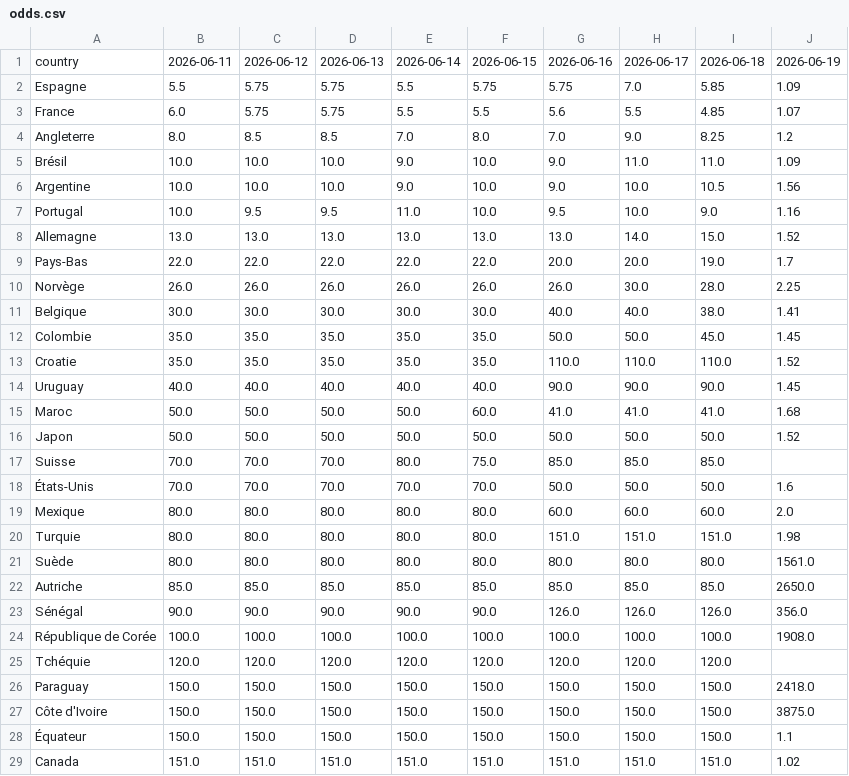
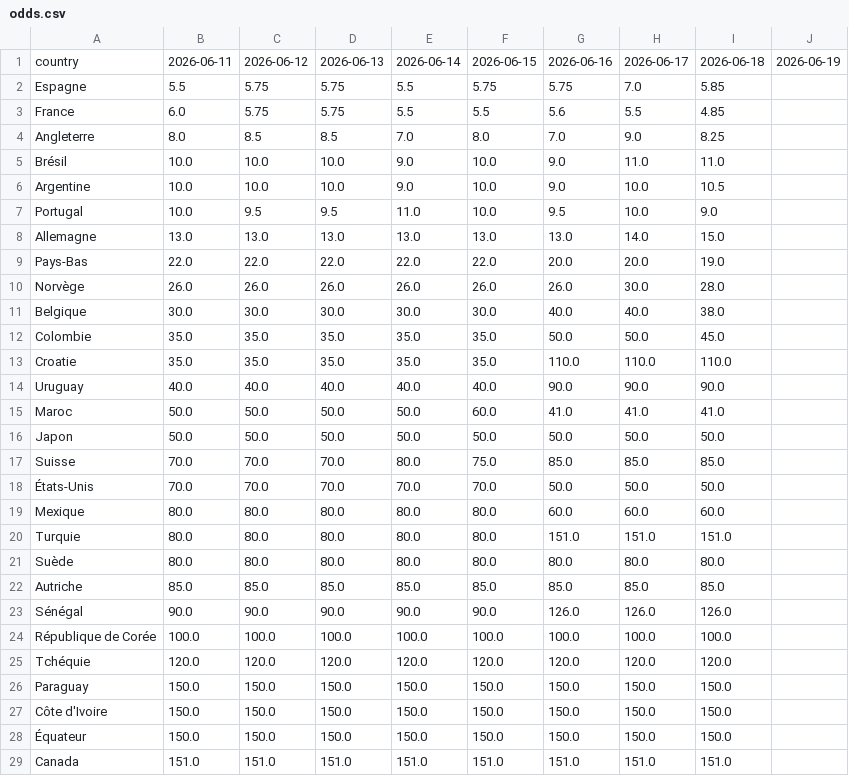
Before and after one commit to dslaskibert/worldcup-odds, a CSV file: data/odds.csv, drawn as a sheet; only a part is shown; the diff covers the shown part only.

```diff
--- a/data/odds.csv
+++ b/data/odds.csv
@@ -1,29 +1,29 @@
 country,2026-06-11,2026-06-12,2026-06-13,2026-06-14,2026-06-15,2026-06-16,2026-06-17,2026-06-18,2026-06-19
-Espagne,5.5,5.75,5.75,5.5,5.75,5.75,7.0,5.85,1.09
-France,6.0,5.75,5.75,5.5,5.5,5.6,5.5,4.85,1.07
-Angleterre,8.0,8.5,8.5,7.0,8.0,7.0,9.0,8.25,1.2
-Brésil,10.0,10.0,10.0,9.0,10.0,9.0,11.0,11.0,1.09
-Argentine,10.0,10.0,10.0,9.0,10.0,9.0,10.0,10.5,1.56
-Portugal,10.0,9.5,9.5,11.0,10.0,9.5,10.0,9.0,1.16
-Allemagne,13.0,13.0,13.0,13.0,13.0,13.0,14.0,15.0,1.52
-Pays-Bas,22.0,22.0,22.0,22.0,22.0,20.0,20.0,19.0,1.7
-Norvège,26.0,26.0,26.0,26.0,26.0,26.0,30.0,28.0,2.25
-Belgique,30.0,30.0,30.0,30.0,30.0,40.0,40.0,38.0,1.41
-Colombie,35.0,35.0,35.0,35.0,35.0,50.0,50.0,45.0,1.45
-Croatie,35.0,35.0,35.0,35.0,35.0,110.0,110.0,110.0,1.52
-Uruguay,40.0,40.0,40.0,40.0,40.0,90.0,90.0,90.0,1.45
-Maroc,50.0,50.0,50.0,50.0,60.0,41.0,41.0,41.0,1.68
-Japon,50.0,50.0,50.0,50.0,50.0,50.0,50.0,50.0,1.52
+Espagne,5.5,5.75,5.75,5.5,5.75,5.75,7.0,5.85
+France,6.0,5.75,5.75,5.5,5.5,5.6,5.5,4.85
+Angleterre,8.0,8.5,8.5,7.0,8.0,7.0,9.0,8.25
+Brésil,10.0,10.0,10.0,9.0,10.0,9.0,11.0,11.0
+Argentine,10.0,10.0,10.0,9.0,10.0,9.0,10.0,10.5
+Portugal,10.0,9.5,9.5,11.0,10.0,9.5,10.0,9.0
+Allemagne,13.0,13.0,13.0,13.0,13.0,13.0,14.0,15.0
+Pays-Bas,22.0,22.0,22.0,22.0,22.0,20.0,20.0,19.0
+Norvège,26.0,26.0,26.0,26.0,26.0,26.0,30.0,28.0
+Belgique,30.0,30.0,30.0,30.0,30.0,40.0,40.0,38.0
+Colombie,35.0,35.0,35.0,35.0,35.0,50.0,50.0,45.0
+Croatie,35.0,35.0,35.0,35.0,35.0,110.0,110.0,110.0
+Uruguay,40.0,40.0,40.0,40.0,40.0,90.0,90.0,90.0
+Maroc,50.0,50.0,50.0,50.0,60.0,41.0,41.0,41.0
+Japon,50.0,50.0,50.0,50.0,50.0,50.0,50.0,50.0
 Suisse,70.0,70.0,70.0,80.0,75.0,85.0,85.0,85.0,
-États-Unis,70.0,70.0,70.0,70.0,70.0,50.0,50.0,50.0,1.6
-Mexique,80.0,80.0,80.0,80.0,80.0,60.0,60.0,60.0,2.0
-Turquie,80.0,80.0,80.0,80.0,80.0,151.0,151.0,151.0,1.98
-Suède,80.0,80.0,80.0,80.0,80.0,80.0,80.0,80.0,1561.0
-Autriche,85.0,85.0,85.0,85.0,85.0,85.0,85.0,85.0,2650.0
-Sénégal,90.0,90.0,90.0,90.0,90.0,126.0,126.0,126.0,356.0
-République de Corée,100.0,100.0,100.0,100.0,100.0,100.0,100.0,100.0,1908.0
+États-Unis,70.0,70.0,70.0,70.0,70.0,50.0,50.0,50.0
+Mexique,80.0,80.0,80.0,80.0,80.0,60.0,60.0,60.0
+Turquie,80.0,80.0,80.0,80.0,80.0,151.0,151.0,151.0
+Suède,80.0,80.0,80.0,80.0,80.0,80.0,80.0,80.0
+Autriche,85.0,85.0,85.0,85.0,85.0,85.0,85.0,85.0
+Sénégal,90.0,90.0,90.0,90.0,90.0,126.0,126.0,126.0
+République de Corée,100.0,100.0,100.0,100.0,100.0,100.0,100.0,100.0
 Tchéquie,120.0,120.0,120.0,120.0,120.0,120.0,120.0,120.0,
-Paraguay,150.0,150.0,150.0,150.0,150.0,150.0,150.0,150.0,2418.0
-Côte d'Ivoire,150.0,150.0,150.0,150.0,150.0,150.0,150.0,150.0,3875.0
-Équateur,150.0,150.0,150.0,150.0,150.0,150.0,150.0,150.0,1.1
-Canada,151.0,151.0,151.0,151.0,151.0,151.0,151.0,151.0,1.02
+Paraguay,150.0,150.0,150.0,150.0,150.0,150.0,150.0,150.0
+Côte d'Ivoire,150.0,150.0,150.0,150.0,150.0,150.0,150.0,150.0
+Équateur,150.0,150.0,150.0,150.0,150.0,150.0,150.0,150.0
+Canada,151.0,151.0,151.0,151.0,151.0,151.0,151.0,151.0
```
Also changed, not shown: 18 edited cells elsewhere in this file, 1 other file.
